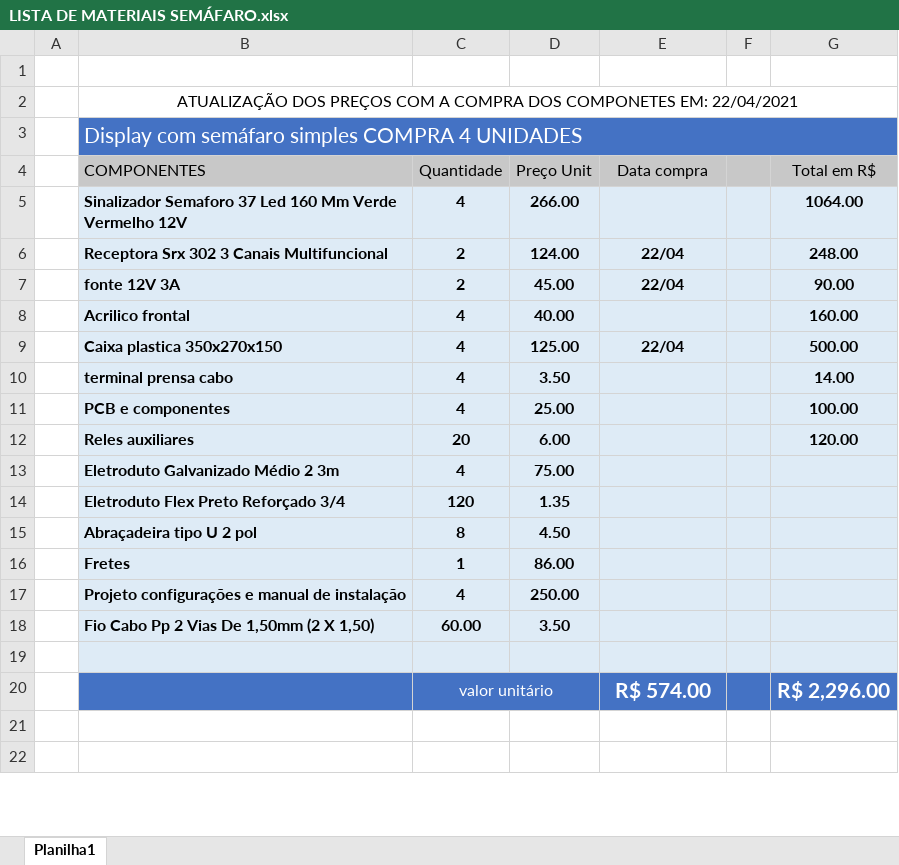
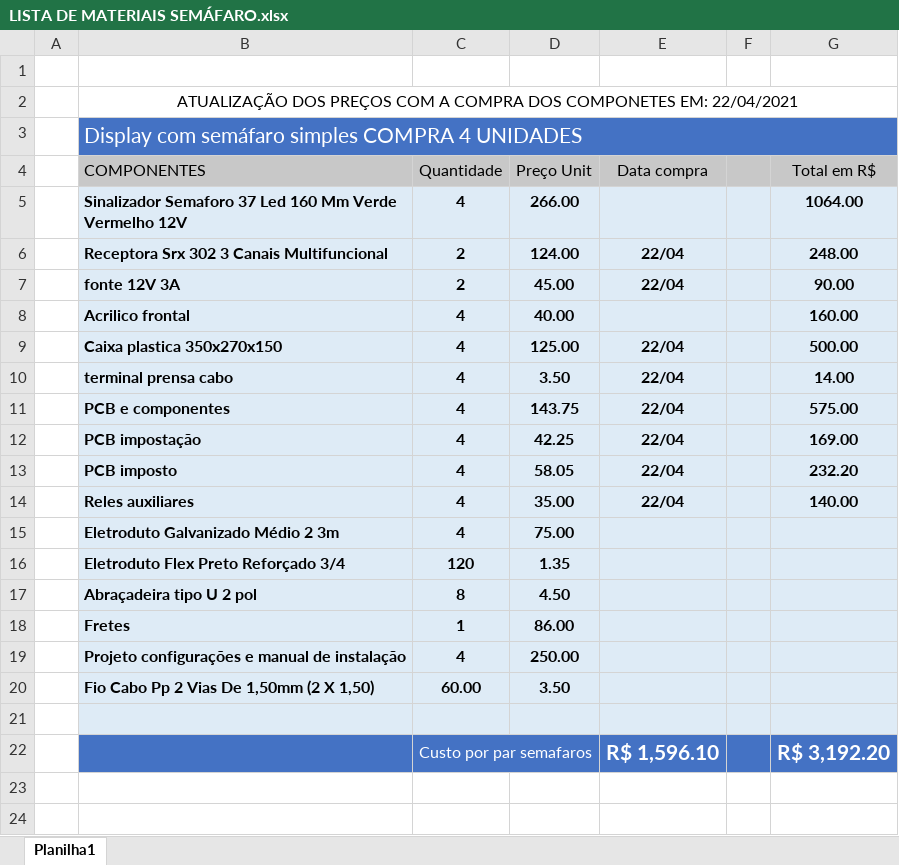
Before and after one commit to oinetsrv/display_remoto_p10_arduino_RF_433MHZ, an Excel workbook: LISTA_DE_MATERIAIS/LISTA DE MATERIAIS SEMÁFARO.xlsx, sheet Planilha1, drawn as a sheet; only a part is shown; values as stored, in another font and other column widths than the file's, no borders; charts and pictures not drawn; removed rows and columns are numbered as before the commit, all else as after; the diff names each change by its address in the sheet, - before the commit and + after, or states it on an @@ line.

Commit message:
Atualização de lista de materiais e notas para correção de PCB

```diff
--- a/LISTA_DE_MATERIAIS/LISTA DE MATERIAIS SEMÁFARO.xlsx (sheet Planilha1)
+++ b/LISTA_DE_MATERIAIS/LISTA DE MATERIAIS SEMÁFARO.xlsx (sheet Planilha1)
-E10 (Data compra): (empty)
+E10 (Data compra): 22/04
-row 11:  | PCB e componentes | 4 | 25.00 |  |  | 100.00
-row 12:  | Reles auxiliares | 20 | 6.00 |  |  | 120.00
+row 11:  | PCB e componentes | 4 | 143.75 | 22/04 |  | 575.00
+row 12:  | PCB impostação | 4 | 42.25 | 22/04 |  | 169.00
+row 13:  | PCB imposto | 4 | 58.05 | 22/04 |  | 232.20
+row 14:  | Reles auxiliares | 4 | 35.00 | 22/04 |  | 140.00
-row 20:  |  | valor unitário |  | R$ 574.00 |  | R$ 2,296.00
+row 22:  |  | Custo por par semafaros |  | R$ 1,596.10 |  | R$ 3,192.20
```
Also changed, not shown: charts or pictures, 2 other files.
